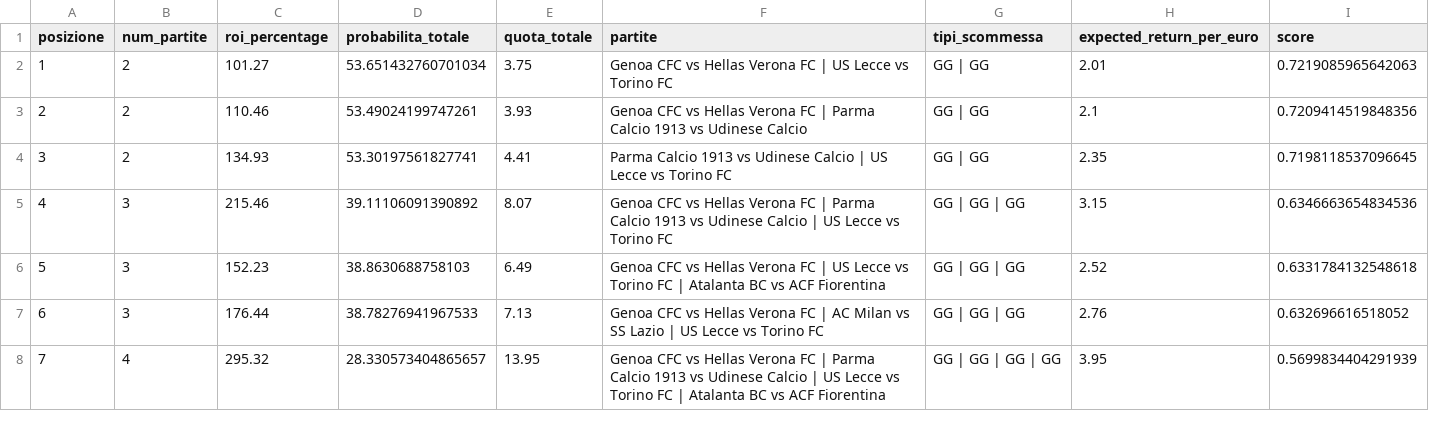
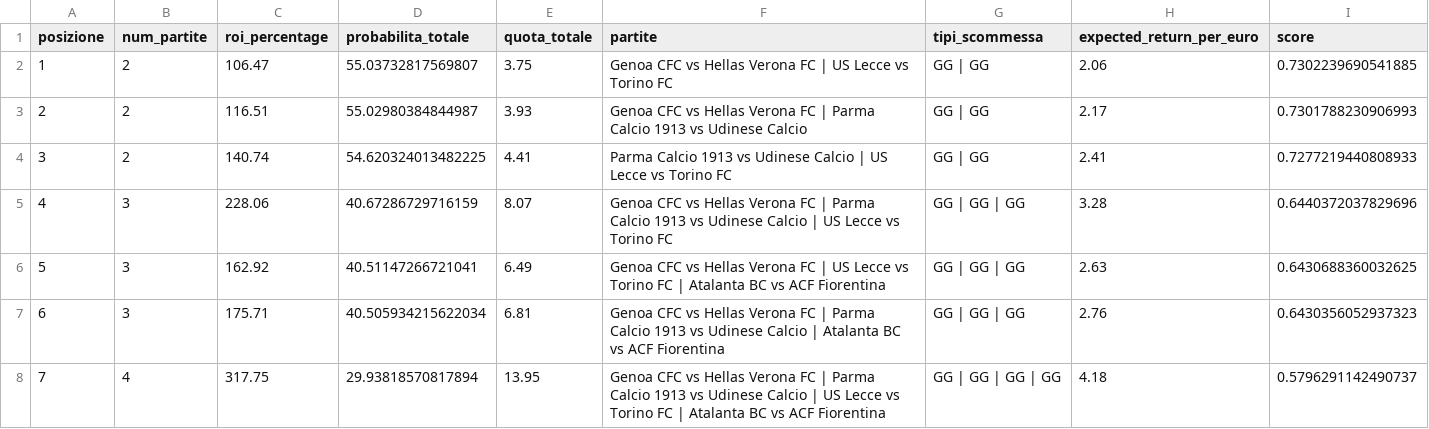
Before and after one commit to ManuCa93/top-5-football-leagues-predictions, a CSV file: schedine_migliori_giornata_10.csv, drawn as a sheet; only a part is shown; the diff covers the shown part only.

```diff
--- a/schedine_migliori_giornata_10.csv
+++ b/schedine_migliori_giornata_10.csv
@@ -1,8 +1,8 @@
 posizione,num_partite,roi_percentage,probabilita_totale,quota_totale,partite,tipi_scommessa,expected_return_per_euro,score
-1,2,101.27,53.651432760701034,3.75,Genoa CFC vs Hellas Verona FC | US Lecce vs Torino FC,GG | GG,2.01,0.7219085965642063
-2,2,110.46,53.49024199747261,3.93,Genoa CFC vs Hellas Verona FC | Parma Calcio 1913 vs Udinese Calcio,GG | GG,2.1,0.7209414519848356
-3,2,134.93,53.30197561827741,4.41,Parma Calcio 1913 vs Udinese Calcio | US Lecce vs Torino FC,GG | GG,2.35,0.7198118537096645
-4,3,215.46,39.11106091390892,8.07,Genoa CFC vs Hellas Verona FC | Parma Calcio 1913 vs Udinese Calcio | US Lecce vs Torino FC,GG | GG | GG,3.15,0.6346663654834536
-5,3,152.23,38.8630688758103,6.49,Genoa CFC vs Hellas Verona FC | US Lecce vs Torino FC | Atalanta BC vs ACF Fiorentina,GG | GG | GG,2.52,0.6331784132548618
-6,3,176.44,38.78276941967533,7.13,Genoa CFC vs Hellas Verona FC | AC Milan vs SS Lazio | US Lecce vs Torino FC,GG | GG | GG,2.76,0.632696616518052
-7,4,295.32,28.330573404865657,13.95,Genoa CFC vs Hellas Verona FC | Parma Calcio 1913 vs Udinese Calcio | US Lecce vs Torino FC | Atalanta BC vs ACF Fiorentina,GG | GG | GG | GG,3.95,0.5699834404291939
+1,2,106.47,55.03732817569807,3.75,Genoa CFC vs Hellas Verona FC | US Lecce vs Torino FC,GG | GG,2.06,0.7302239690541885
+2,2,116.51,55.02980384844987,3.93,Genoa CFC vs Hellas Verona FC | Parma Calcio 1913 vs Udinese Calcio,GG | GG,2.17,0.7301788230906993
+3,2,140.74,54.620324013482225,4.41,Parma Calcio 1913 vs Udinese Calcio | US Lecce vs Torino FC,GG | GG,2.41,0.7277219440808933
+4,3,228.06,40.67286729716159,8.07,Genoa CFC vs Hellas Verona FC | Parma Calcio 1913 vs Udinese Calcio | US Lecce vs Torino FC,GG | GG | GG,3.28,0.6440372037829696
+5,3,162.92,40.51147266721041,6.49,Genoa CFC vs Hellas Verona FC | US Lecce vs Torino FC | Atalanta BC vs ACF Fiorentina,GG | GG | GG,2.63,0.6430688360032625
+6,3,175.71,40.505934215622034,6.81,Genoa CFC vs Hellas Verona FC | Parma Calcio 1913 vs Udinese Calcio | Atalanta BC vs ACF Fiorentina,GG | GG | GG,2.76,0.6430356052937323
+7,4,317.75,29.93818570817894,13.95,Genoa CFC vs Hellas Verona FC | Parma Calcio 1913 vs Udinese Calcio | US Lecce vs Torino FC | Atalanta BC vs ACF Fiorentina,GG | GG | GG | GG,4.18,0.5796291142490737
```
Also changed, not shown: 30 edited cells elsewhere in this file, predictions_giornata_13.csv, 4 other files.
